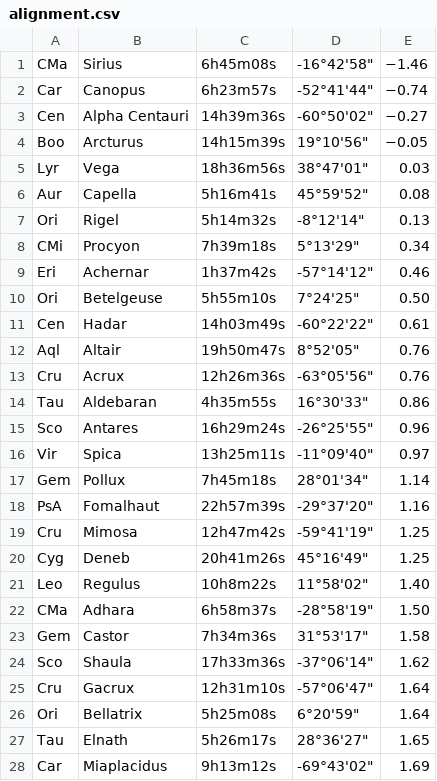
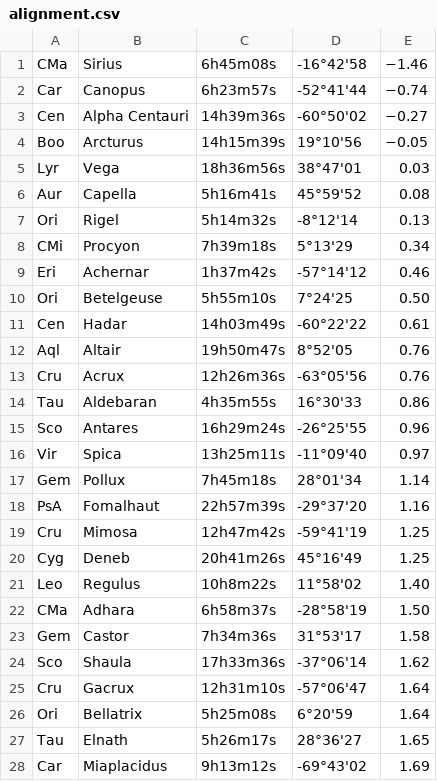
Before and after one commit to Phobos2350/DobDSC, a CSV file: data/alignment.csv, drawn as a sheet; only a part is shown; the diff covers the shown part only.

```diff
--- a/data/alignment.csv
+++ b/data/alignment.csv
@@ -1,28 +1,28 @@
-CMa,Sirius,6h45m08s,-16°42'58",−1.46
-Car,Canopus,6h23m57s,-52°41'44",−0.74
-Cen,Alpha Centauri,14h39m36s,-60°50'02",−0.27
-Boo,Arcturus,14h15m39s,19°10'56",−0.05
-Lyr,Vega,18h36m56s,38°47'01",0.03
-Aur,Capella,5h16m41s,45°59'52",0.08
-Ori,Rigel,5h14m32s,-8°12'14",0.13
-CMi,Procyon,7h39m18s,5°13'29",0.34
-Eri,Achernar,1h37m42s,-57°14'12",0.46
-Ori,Betelgeuse,5h55m10s,7°24'25",0.50
-Cen,Hadar,14h03m49s,-60°22'22",0.61
-Aql,Altair,19h50m47s,8°52'05",0.76
-Cru,Acrux,12h26m36s,-63°05'56",0.76
-Tau,Aldebaran,4h35m55s,16°30'33",0.86
-Sco,Antares,16h29m24s,-26°25'55",0.96
-Vir,Spica,13h25m11s,-11°09'40",0.97
-Gem,Pollux,7h45m18s,28°01'34",1.14
-PsA,Fomalhaut,22h57m39s,-29°37'20",1.16
-Cru,Mimosa,12h47m42s,-59°41'19",1.25
-Cyg,Deneb,20h41m26s,45°16'49",1.25
-Leo,Regulus,10h8m22s,11°58'02",1.40
-CMa,Adhara,6h58m37s,-28°58'19",1.50
-Gem,Castor,7h34m36s,31°53'17",1.58
-Sco,Shaula,17h33m36s,-37°06'14",1.62
-Cru,Gacrux,12h31m10s,-57°06'47",1.64
-Ori,Bellatrix,5h25m08s,6°20'59",1.64
-Tau,Elnath,5h26m17s,28°36'27",1.65
-Car,Miaplacidus,9h13m12s,-69°43'02",1.69
+CMa,Sirius,6h45m08s,-16°42'58,−1.46
+Car,Canopus,6h23m57s,-52°41'44,−0.74
+Cen,Alpha Centauri,14h39m36s,-60°50'02,−0.27
+Boo,Arcturus,14h15m39s,19°10'56,−0.05
+Lyr,Vega,18h36m56s,38°47'01,0.03
+Aur,Capella,5h16m41s,45°59'52,0.08
+Ori,Rigel,5h14m32s,-8°12'14,0.13
+CMi,Procyon,7h39m18s,5°13'29,0.34
+Eri,Achernar,1h37m42s,-57°14'12,0.46
+Ori,Betelgeuse,5h55m10s,7°24'25,0.50
+Cen,Hadar,14h03m49s,-60°22'22,0.61
+Aql,Altair,19h50m47s,8°52'05,0.76
+Cru,Acrux,12h26m36s,-63°05'56,0.76
+Tau,Aldebaran,4h35m55s,16°30'33,0.86
+Sco,Antares,16h29m24s,-26°25'55,0.96
+Vir,Spica,13h25m11s,-11°09'40,0.97
+Gem,Pollux,7h45m18s,28°01'34,1.14
+PsA,Fomalhaut,22h57m39s,-29°37'20,1.16
+Cru,Mimosa,12h47m42s,-59°41'19,1.25
+Cyg,Deneb,20h41m26s,45°16'49,1.25
+Leo,Regulus,10h8m22s,11°58'02,1.40
+CMa,Adhara,6h58m37s,-28°58'19,1.50
+Gem,Castor,7h34m36s,31°53'17,1.58
+Sco,Shaula,17h33m36s,-37°06'14,1.62
+Cru,Gacrux,12h31m10s,-57°06'47,1.64
+Ori,Bellatrix,5h25m08s,6°20'59,1.64
+Tau,Elnath,5h26m17s,28°36'27,1.65
+Car,Miaplacidus,9h13m12s,-69°43'02,1.69
```
Also changed, not shown: 72 edited cells elsewhere in this file, data/treasure.csv.
